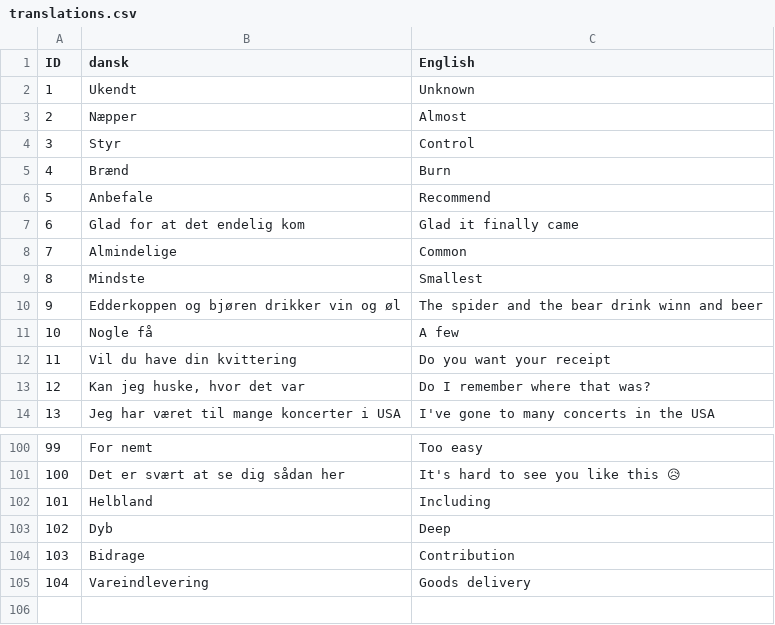
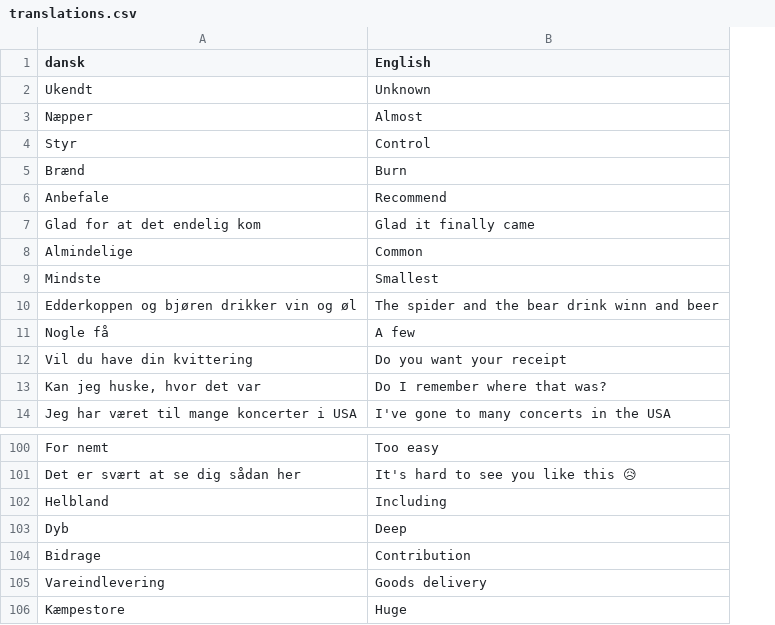
Before and after one commit to smithniels/Daily-Danish, a CSV file: translations.csv, drawn as a sheet; only a part is shown, gaps mark what is left out; removed rows and columns are numbered as before the commit, all else as after; the diff names each change by its address in the sheet, - before the commit and + after, or states it on an @@ line.

```diff
--- a/translations.csv
+++ b/translations.csv
-column A (ID), rows 2-14: 1 | 2 | 3 | 4 | 5 | 6 | 7 | 8 | 9 | 10 | 11 | 12 | 13; rows 100-105: 99 | 100 | 101 | 102 | 103 | 104
+row 106: Kæmpestore | Huge
```
Also changed, not shown: 1 other file.
